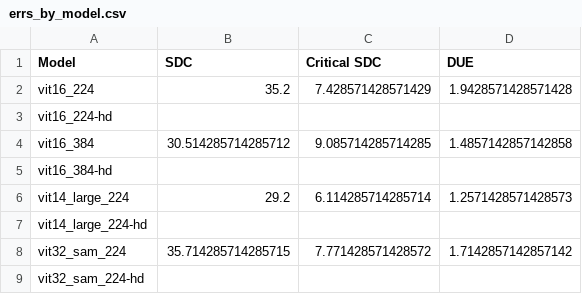
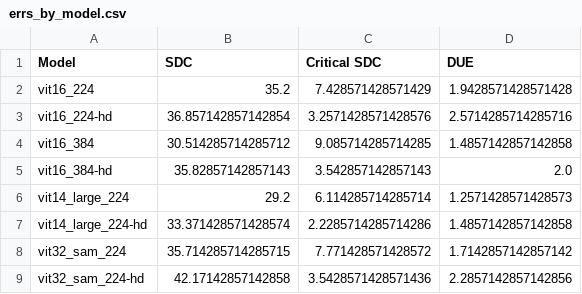
Before and after one commit to lucasrqt/sample_tool, a CSV file: results/pascal/errs_by_model.csv, drawn as a sheet.

Commit message:
pascal arch results w/ unhardened

```diff
--- a/results/pascal/errs_by_model.csv
+++ b/results/pascal/errs_by_model.csv
@@ -2,8 +2,8 @@ Model,SDC,Critical SDC,DUE
 vit16_224,35.2,7.428571428571429,1.9428571428571428
-vit16_224-hd,,,
+vit16_224-hd,36.857142857142854,3.2571428571428576,2.5714285714285716
 vit16_384,30.514285714285712,9.085714285714285,1.4857142857142858
-vit16_384-hd,,,
+vit16_384-hd,35.82857142857143,3.542857142857143,2.0
 vit14_large_224,29.2,6.114285714285714,1.2571428571428573
-vit14_large_224-hd,,,
+vit14_large_224-hd,33.371428571428574,2.2285714285714286,1.4857142857142858
 vit32_sam_224,35.714285714285715,7.771428571428572,1.7142857142857142
-vit32_sam_224-hd,,,
+vit32_sam_224-hd,42.17142857142858,3.5428571428571436,2.2857142857142856
```
Also changed, not shown: 12 other files.
